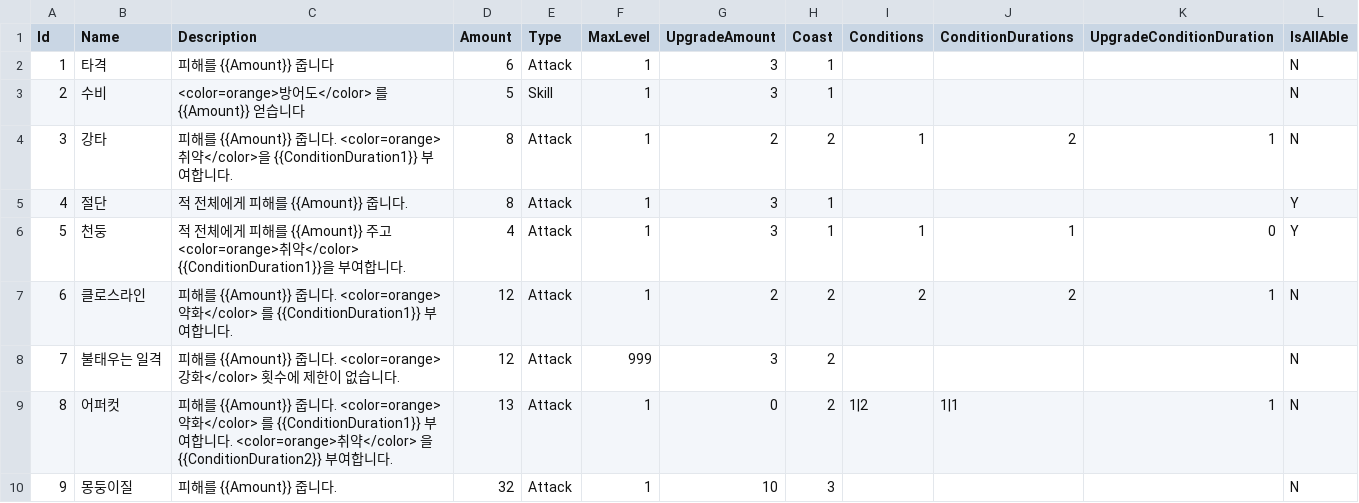
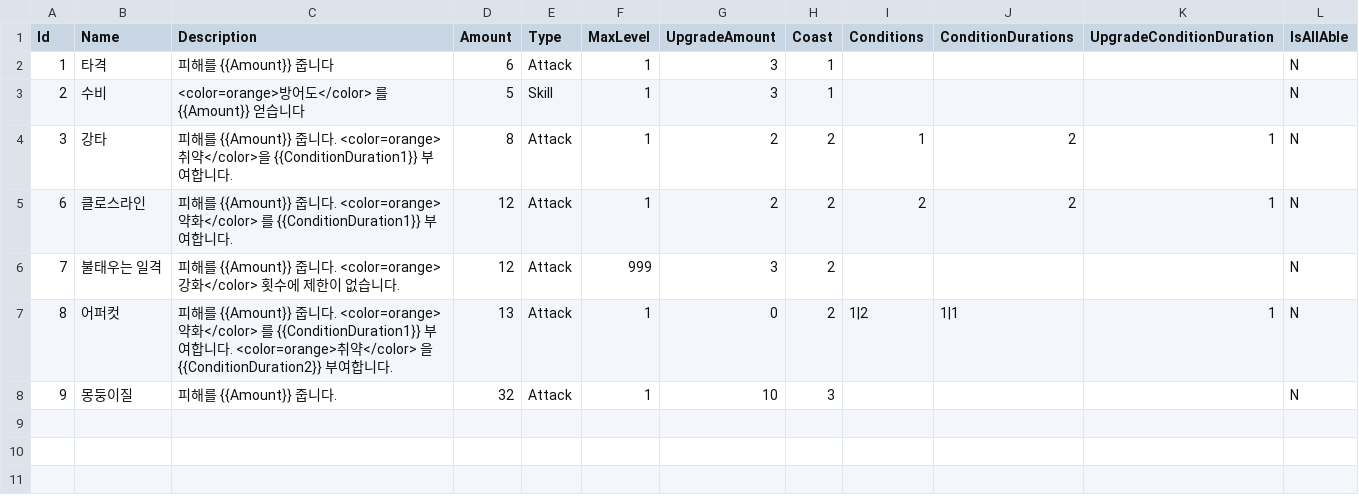
Before and after one commit to dudwo1830/Trinity, a CSV file: Assets/StreamingAssets/Tables/CardTable.csv, drawn as a sheet; the diff names each change by its address in the sheet, - before the commit and + after, or states it on an @@ line.

```diff
--- a/Assets/StreamingAssets/Tables/CardTable.csv
+++ b/Assets/StreamingAssets/Tables/CardTable.csv
-row 5: 4 | 절단 | 적 전체에게 피해를 {{Amount}} 줍니다. | 8 | Attack | 1 | 3 | 1 |  |  |  | Y
-row 6: 5 | 천둥 | 적 전체에게 피해를 {{Amount}} 주고 <color=orange>취약</color> {{ConditionDuration1}}을 부여합니다. | 4 | Attack | 1 | 3 | 1 | 1 | 1 | 0 | Y
```
Also changed, not shown: 18 other files.
